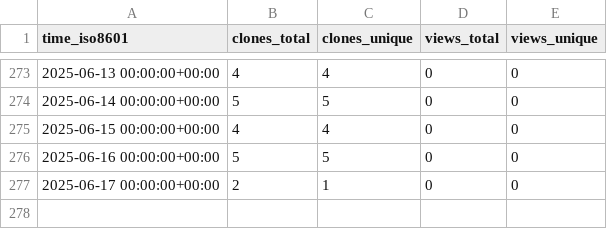
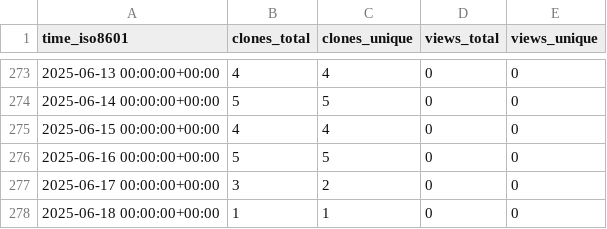
Before and after one commit to KajaBraz/FootballCompetitionsStats, a CSV file: KajaBraz/FootballCompetitionsStats/ghrs-data/views_clones_aggregate.csv, drawn as a sheet; only a part is shown, gaps mark what is left out.

```diff
--- a/KajaBraz/FootballCompetitionsStats/ghrs-data/views_clones_aggregate.csv
+++ b/KajaBraz/FootballCompetitionsStats/ghrs-data/views_clones_aggregate.csv
@@ -276,2 +276,3 @@ time_iso8601,clones_total,clones_unique,views_total,views_unique
 2025-06-16 00:00:00+00:00,5,5,0,0
-2025-06-17 00:00:00+00:00,2,1,0,0
+2025-06-17 00:00:00+00:00,3,2,0,0
+2025-06-18 00:00:00+00:00,1,1,0,0
```
Also changed, not shown: 1 other file.
